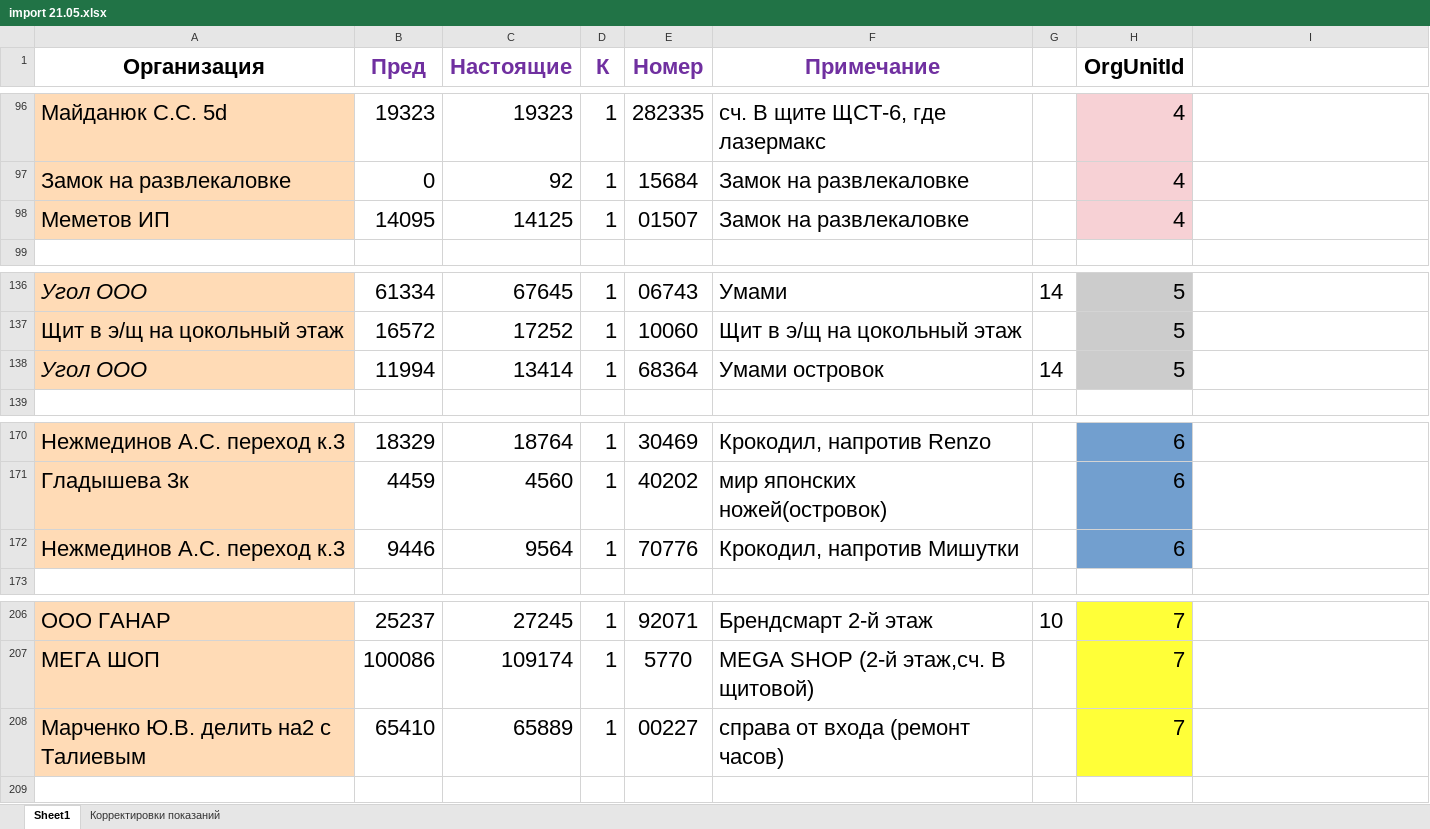
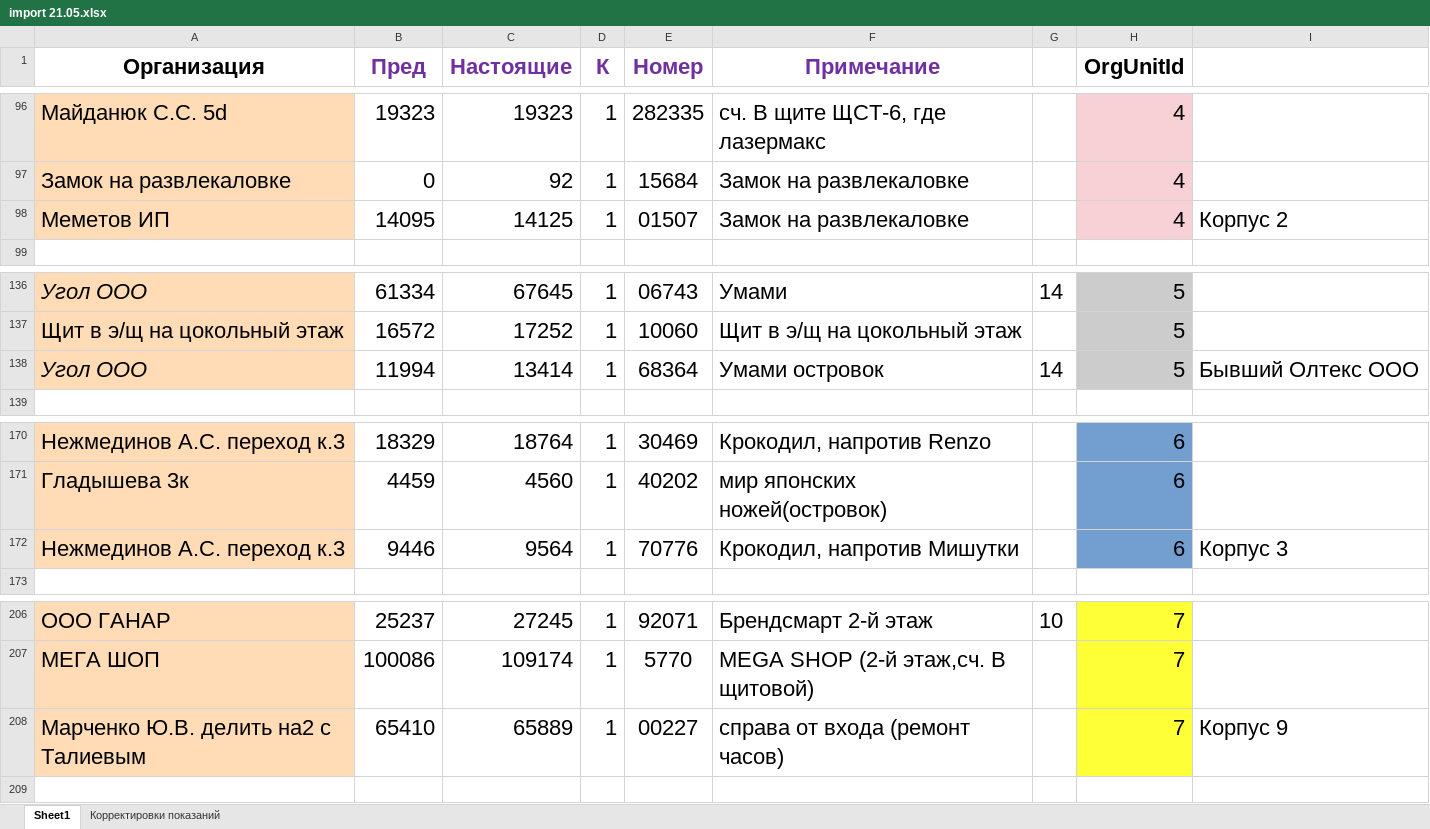
Before and after one commit to Trevol/EnergySalesBackend, an Excel workbook: databases/xlsx/import_all/import 21.05.xlsx, sheet Sheet1, drawn as a sheet; only a part is shown, gaps mark what is left out; values as stored, in another font and other column widths than the file's, no borders; the diff names each change by its address in the sheet, - before the commit and + after, or states it on an @@ line.

```diff
--- a/databases/xlsx/import_all/import 21.05.xlsx (sheet Sheet1)
+++ b/databases/xlsx/import_all/import 21.05.xlsx (sheet Sheet1)
-I98: (empty)
+I98: Корпус 2
-I138: (empty)
+I138: Бывший Олтекс ООО
-I172: (empty)
+I172: Корпус 3
-I208: (empty)
+I208: Корпус 9
```
Also changed, not shown: databases/xlsx/import_all/import 21.04.xlsx.
